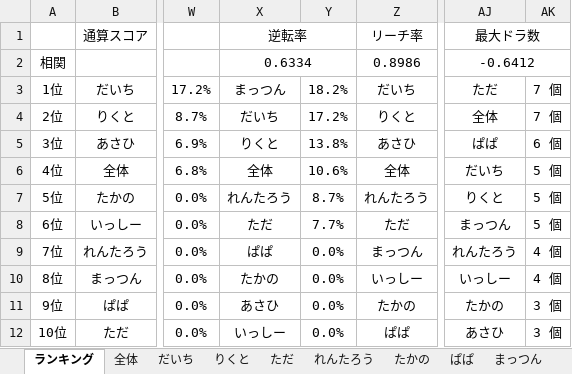
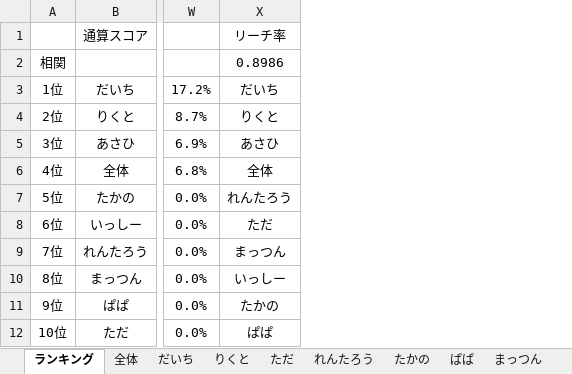
Before and after one commit to daicho/mahjong, an Excel workbook: 麻雀同好会2nd/成績.xlsm, sheet ランキング, drawn as a sheet; only a part is shown, gaps mark what is left out; values as stored, in another font and other column widths than the file's, no borders; charts and pictures not drawn; the diff names each change by its address in the sheet, - before the commit and + after, or states it on an @@ line.

Commit message:
ランキング数を削減

```diff
--- a/麻雀同好会2nd/成績.xlsm (sheet ランキング)
+++ b/麻雀同好会2nd/成績.xlsm (sheet ランキング)
-column X, rows 1-12: 逆転率 | 0.6334 | まっつん | だいち | りくと | 全体 | れんたろう | ただ | ぱぱ | たかの | あさひ | いっしー
-column Y, rows 3-12: 18.2% | 17.2% | 13.8% | 10.6% | 8.7% | 7.7% | 0.0% | 0.0% | 0.0% | 0.0%
-column AJ, rows 1-12: 最大ドラ数 | -0.6412 | ただ | 全体 | ぱぱ | だいち | りくと | まっつん | れんたろう | いっしー | たかの | あさひ
-column AK, rows 3-12: 7 個 | 7 個 | 6 個 | 5 個 | 5 個 | 5 個 | 4 個 | 4 個 | 3 個 | 3 個
```
Also changed, not shown: sheet りくと, sheet 全体, sheet あさひ, charts or pictures, 麻雀同好会2nd/Template.xlsm, 麻雀同好会2nd/対局/2019-04-07.xlsm, 15 other files.
